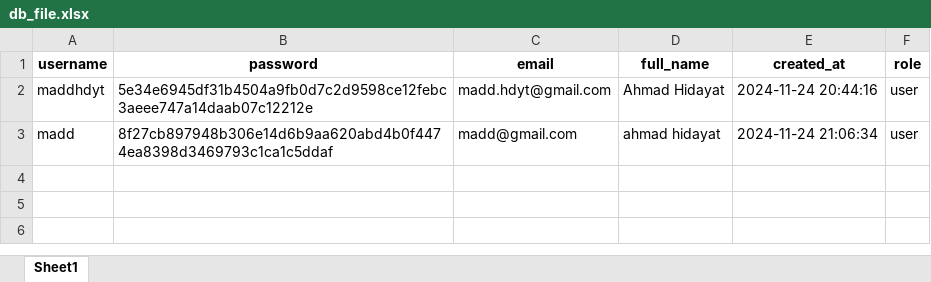
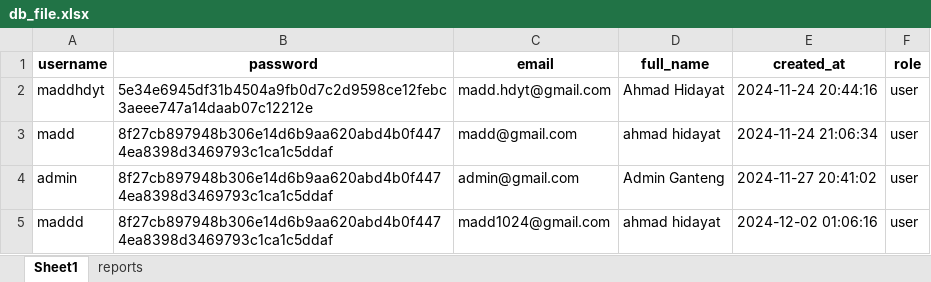
Before and after one commit to maddhdyt/laporjurnal-cli, an Excel workbook: db/db_file.xlsx, sheet Sheet1, drawn as a sheet; values as stored, in another font and other column widths than the file's, no borders; the diff names each change by its address in the sheet, - before the commit and + after, or states it on an @@ line.

```diff
--- a/db/db_file.xlsx (sheet Sheet1)
+++ b/db/db_file.xlsx (sheet Sheet1)
+sheet tab: reports
+row 4: admin | 8f27cb897948b306e14d6b9aa620abd4b0f4474ea8398d3469793c1ca1c5ddaf | admin@gmail.com | Admin Ganteng | 2024-11-27 20:41:02 | user
+row 5: maddd | 8f27cb897948b306e14d6b9aa620abd4b0f4474ea8398d3469793c1ca1c5ddaf | madd1024@gmail.com | ahmad hidayat | 2024-12-02 01:06:16 | user
```
Also changed, not shown: 4 other files.
